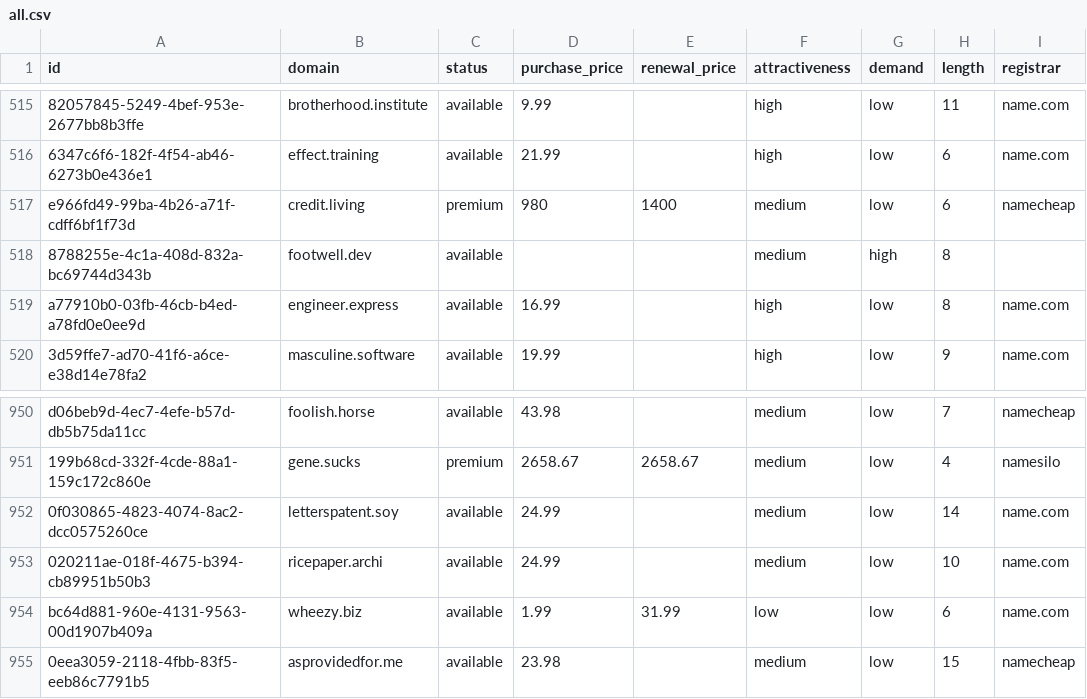
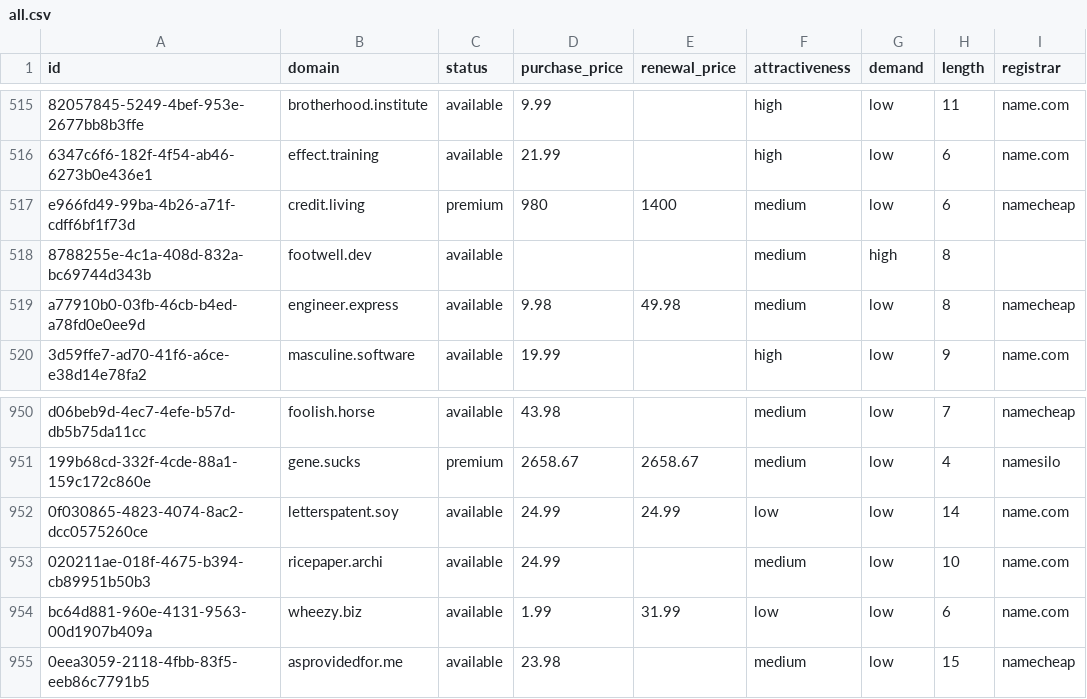
Before and after one commit to UniqueDomains/oneword-domains, a CSV file: all.csv, drawn as a sheet; only a part is shown, gaps mark what is left out; the diff names each change by its address in the sheet, - before the commit and + after, or states it on an @@ line.

Commit message:
Domains update

```diff
--- a/all.csv
+++ b/all.csv
-D519 (purchase_price): 16.99
+D519 (purchase_price): 9.98
-E519 (renewal_price): (empty)
+E519 (renewal_price): 49.98
-F519 (attractiveness): high
+F519 (attractiveness): medium
-I519 (registrar): name.com
+I519 (registrar): namecheap
-E952 (renewal_price): (empty)
+E952 (renewal_price): 24.99
-F952 (attractiveness): medium
+F952 (attractiveness): low
```
Also changed, not shown: 4 other files.
